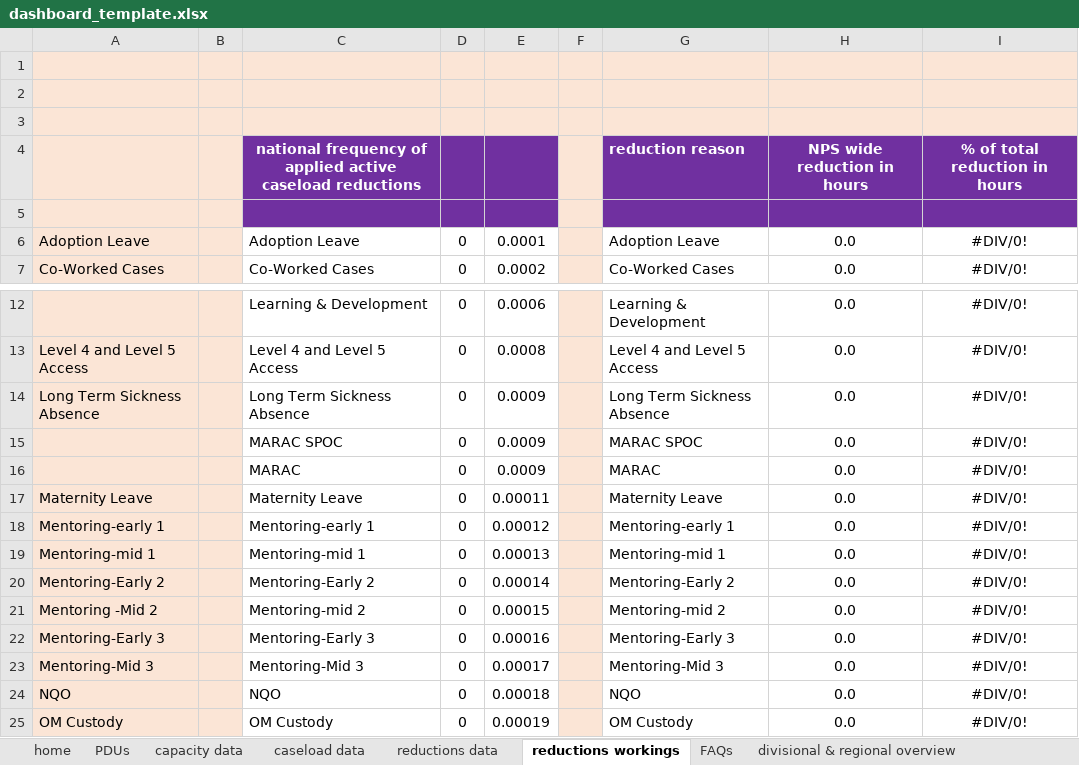
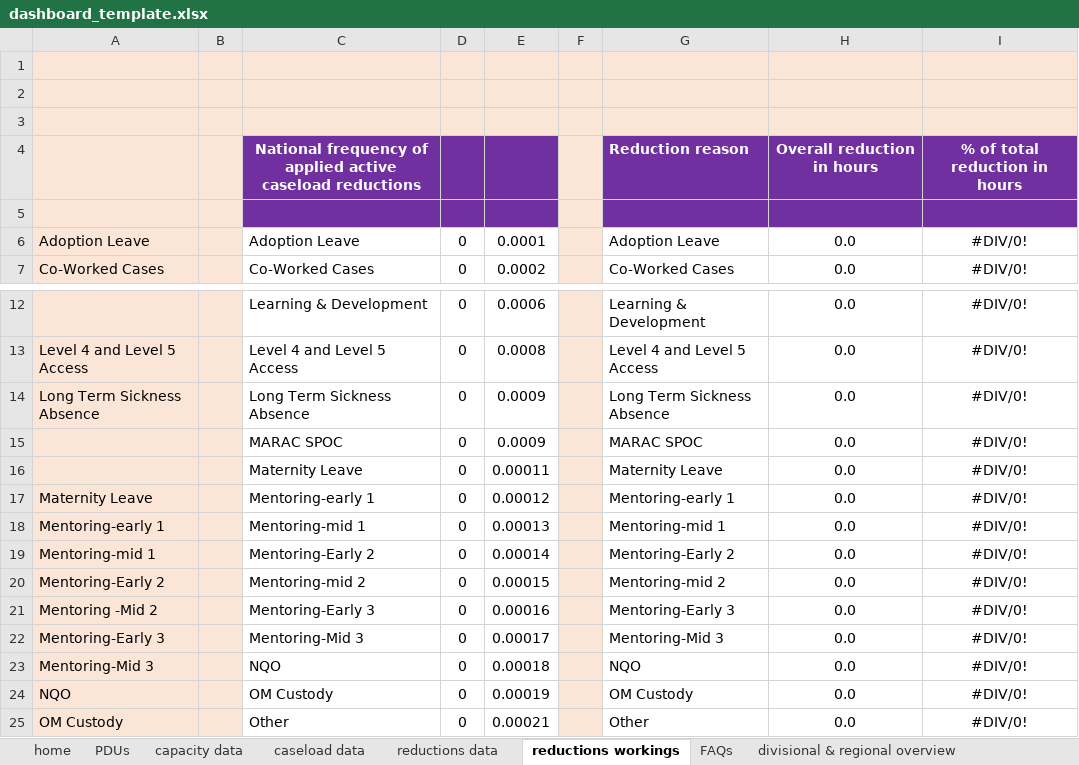
Before and after one commit to ministryofjustice/wmt-worker, an Excel workbook: app/templates/dashboard_template.xlsx, sheet reductions workings, drawn as a sheet; only a part is shown, gaps mark what is left out; values as stored, in another font and other column widths than the file's, no borders; the diff covers the shown part only; the diff names each change by its address in the sheet, - before the commit and + after, or states it on an @@ line.

```diff
--- a/app/templates/dashboard_template.xlsx (sheet reductions workings)
+++ b/app/templates/dashboard_template.xlsx (sheet reductions workings)
-C4: national frequency of…
+C4: National frequency of…
-G4: reduction reason
+G4: Reduction reason
-H4: NPS wide reduction in hours
+H4: Overall reduction in hours
-C16: MARAC
+C16: Maternity Leave
-E16: 0.0009
+E16: 0.00011
-G16: MARAC
+G16: Maternity Leave
-C17: Maternity Leave
+C17: Mentoring-early 1
-E17: 0.00011
+E17: 0.00012
-G17: Maternity Leave
+G17: Mentoring-early 1
-C18: Mentoring-early 1
+C18: Mentoring-mid 1
-E18: 0.00012
+E18: 0.00013
-G18: Mentoring-early 1
+G18: Mentoring-mid 1
-C19: Mentoring-mid 1
+C19: Mentoring-Early 2
-E19: 0.00013
+E19: 0.00014
-G19: Mentoring-mid 1
+G19: Mentoring-Early 2
-C20: Mentoring-Early 2
+C20: Mentoring-mid 2
-E20: 0.00014
+E20: 0.00015
-G20: Mentoring-Early 2
+G20: Mentoring-mid 2
-C21: Mentoring-mid 2
+C21: Mentoring-Early 3
-E21: 0.00015
+E21: 0.00016
-G21: Mentoring-mid 2
+G21: Mentoring-Early 3
-C22: Mentoring-Early 3
+C22: Mentoring-Mid 3
-E22: 0.00016
+E22: 0.00017
-G22: Mentoring-Early 3
+G22: Mentoring-Mid 3
-C23: Mentoring-Mid 3
+C23: NQO
-E23: 0.00017
+E23: 0.00018
-G23: Mentoring-Mid 3
+G23: NQO
-C24: NQO
+C24: OM Custody
-E24: 0.00018
+E24: 0.00019
-G24: NQO
+G24: OM Custody
-C25: OM Custody
+C25: Other
-E25: 0.00019
+E25: 0.00021
-G25: OM Custody
+G25: Other
```
Also changed, not shown: 1 added row, 2 removed rows and 58 edited cells elsewhere in this sheet, sheet PDUs, sheet cluster capacity, unallocateds, sheet capacity data, sheet divisional & regional caseload%, sheet divisional & regional overview, sheet community caseload, 9 more sheets, formulas that keep their value, charts or pictures.
